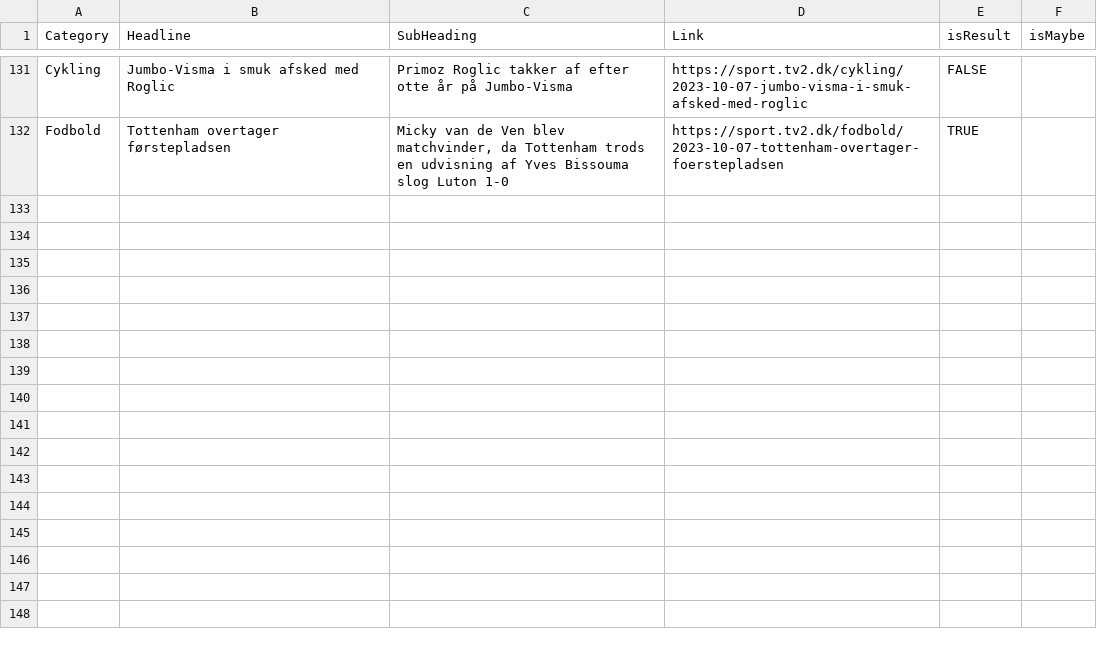
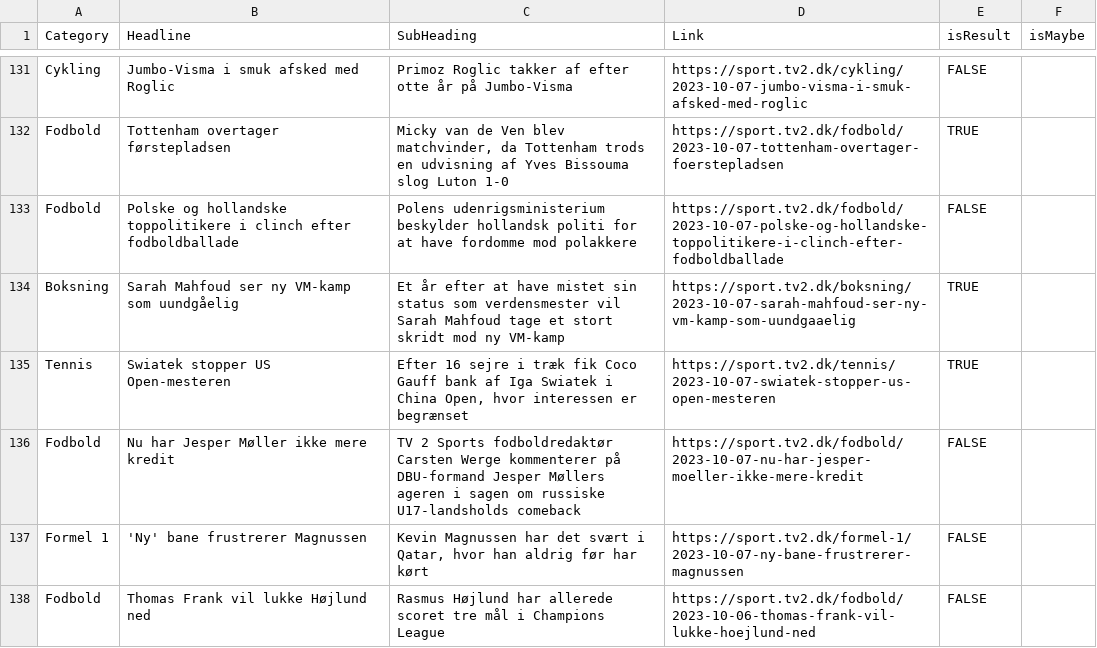
Before and after one commit to senner007/Sports-Block, a CSV file: articles/sports_articles_tv2.csv, drawn as a sheet; only a part is shown, gaps mark what is left out; the diff covers the shown part only.

```diff
--- a/articles/sports_articles_tv2.csv
+++ b/articles/sports_articles_tv2.csv
@@ -132 +132,7 @@ Cykling ,Jumbo-Visma i smuk afsked med Roglic,Primoz Roglic takker af efter otte
 Fodbold ,Tottenham overtager førstepladsen,"Micky van de Ven blev matchvinder, da Tottenham trods en udvisning af Yves Bissouma slog Luton 1-0 ",https://sport.tv2.dk/fodbold/2023-10-07-tottenham-overtager-foerstepladsen,TRUE,
+Fodbold ,Polske og hollandske toppolitikere i clinch efter fodboldballade,Polens udenrigsministerium beskylder hollandsk politi for at have fordomme mod polakkere ,https://sport.tv2.dk/fodbold/2023-10-07-polske-og-hollandske-toppolitikere-i-clinch-efter-fodboldballade,FALSE,
+Boksning ,Sarah Mahfoud ser ny VM-kamp som uundgåelig,Et år efter at have mistet sin status som verdensmester vil Sarah Mahfoud tage et stort skridt mod ny VM-kamp ,https://sport.tv2.dk/boksning/2023-10-07-sarah-mahfoud-ser-ny-vm-kamp-som-uundgaaelig,TRUE,
+Tennis ,Swiatek stopper US Open-mesteren,"Efter 16 sejre i træk fik Coco Gauff bank af Iga Swiatek i China Open, hvor interessen er begrænset ",https://sport.tv2.dk/tennis/2023-10-07-swiatek-stopper-us-open-mesteren,TRUE,
+Fodbold ,Nu har Jesper Møller ikke mere kredit,TV 2 Sports fodboldredaktør Carsten Werge kommenterer på DBU-formand Jesper Møllers ageren i sagen om russiske U17-landsholds comeback ,https://sport.tv2.dk/fodbold/2023-10-07-nu-har-jesper-moeller-ikke-mere-kredit,FALSE,
+Formel 1 ,'Ny' bane frustrerer Magnussen,"Kevin Magnussen har det svært i Qatar, hvor han aldrig før har kørt ",https://sport.tv2.dk/formel-1/2023-10-07-ny-bane-frustrerer-magnussen,FALSE,
+Fodbold ,Thomas Frank vil lukke Højlund ned,Rasmus Højlund har allerede scoret tre mål i Champions League ,https://sport.tv2.dk/fodbold/2023-10-06-thomas-frank-vil-lukke-hoejlund-ned,FALSE,
```
Also changed, not shown: 7 added rows and 2 removed rows elsewhere in this file, articles/sports_articles.csv, articles_temp/combined.csv, 6 other files.
